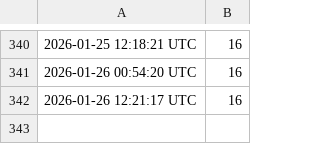
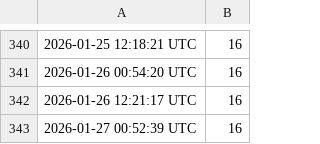
Before and after one commit to uxillary/automated, a CSV file: docs/blog-total.csv, drawn as a sheet; only a part is shown, gaps mark what is left out; the diff names each change by its address in the sheet, - before the commit and + after, or states it on an @@ line.

Commit message:
📝 Update total blog post count [skip ci]

```diff
--- a/docs/blog-total.csv
+++ b/docs/blog-total.csv
+row 343: 2026-01-27 00:52:39 UTC | 16
```
